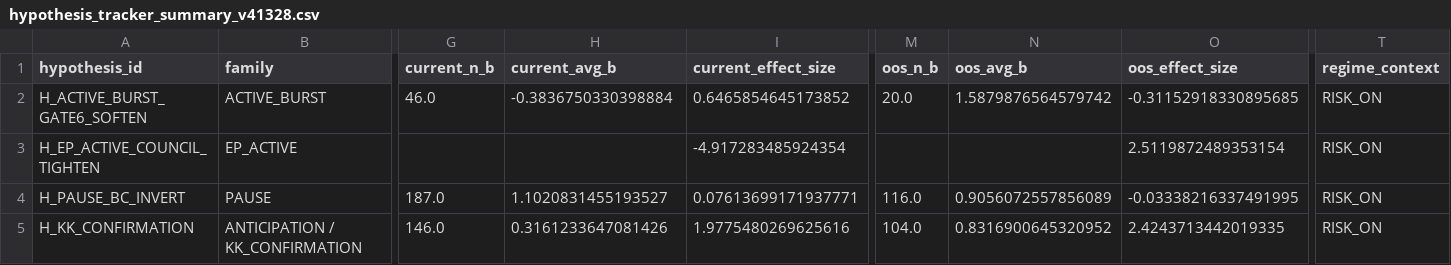
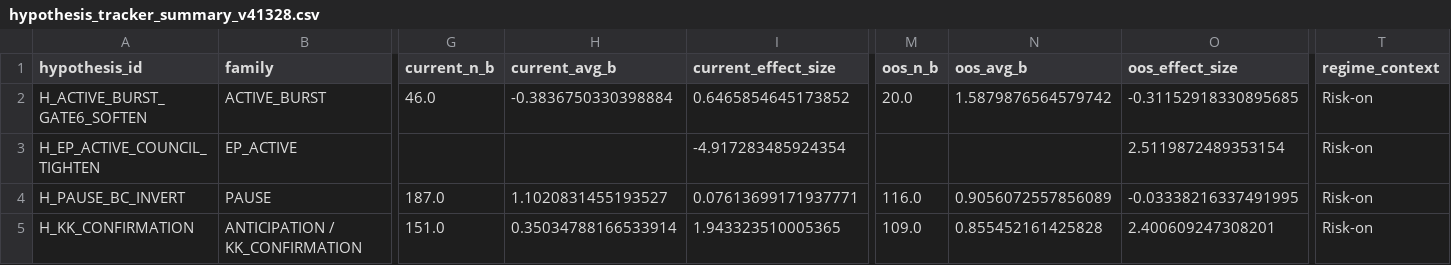
Before and after one commit to nellyagain/bonde, a CSV file: .claude/skills/llm-council/bonde_files 3/learning/hypothesis_tracker_summary_v41328.csv, drawn as a sheet; only a part is shown, gaps mark what is left out; the diff names each change by its address in the sheet, - before the commit and + after, or states it on an @@ line.

Commit message:
Sync Bonde council context bundle 2026-06-26

```diff
--- a/.claude/skills/llm-council/bonde_files 3/learning/hypothesis_tracker_summary_v41328.csv
+++ b/.claude/skills/llm-council/bonde_files 3/learning/hypothesis_tracker_summary_v41328.csv
-T2:T5 (regime_context): RISK_ON
+T2:T5 (regime_context): Risk-on
-G5 (current_n_b): 146.0
+G5 (current_n_b): 151.0
-H5 (current_avg_b): 0.3161233647081426
+H5 (current_avg_b): 0.35034788166533914
-I5 (current_effect_size): 1.9775480269625616
+I5 (current_effect_size): 1.943323510005365
-M5 (oos_n_b): 104.0
+M5 (oos_n_b): 109.0
-N5 (oos_avg_b): 0.8316900645320952
+N5 (oos_avg_b): 0.855452161425828
-O5 (oos_effect_size): 2.4243713442019335
+O5 (oos_effect_size): 2.400609247308201
```
